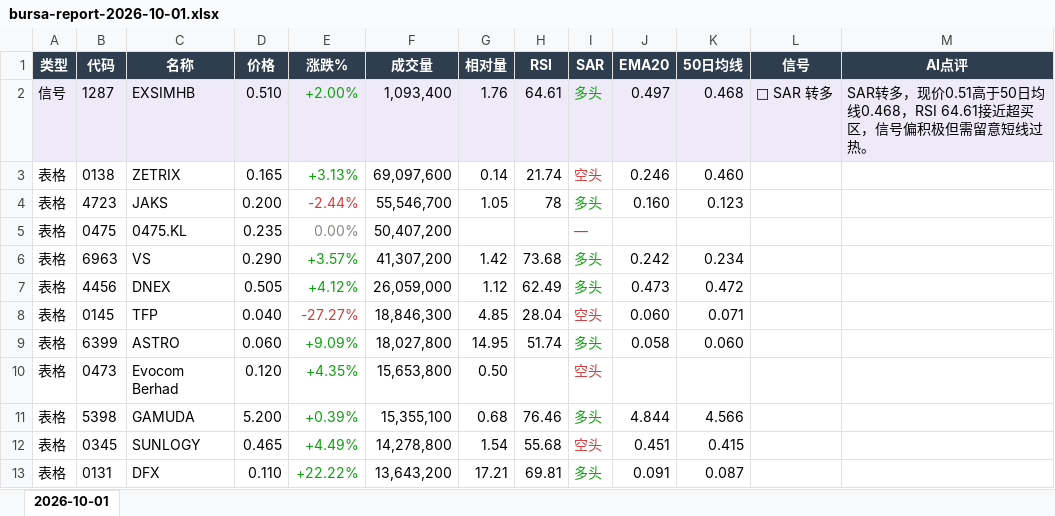
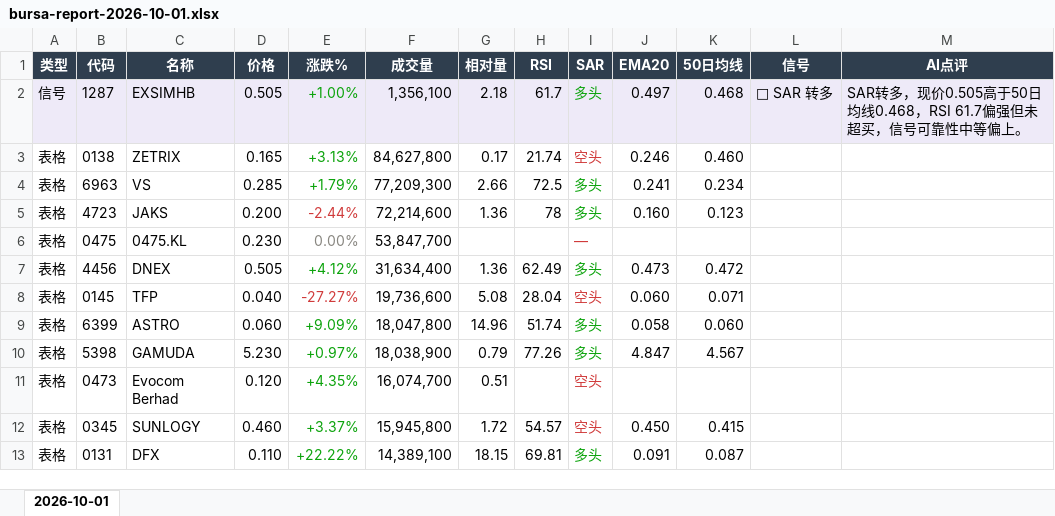
Before and after one commit to CJA231/Bursa-bot, an Excel workbook: docs/downloads/2026-10-01/bursa-report-2026-10-01.xlsx, sheet 2026-10-01, drawn as a sheet; only a part is shown; values as stored, in another font and other column widths than the file's, no borders; removed rows and columns are numbered as before the commit, all else as after; the diff covers the shown part only; the diff names each change by its address in the sheet, - before the commit and + after, or states it on an @@ line.

```diff
--- a/docs/downloads/2026-10-01/bursa-report-2026-10-01.xlsx (sheet 2026-10-01)
+++ b/docs/downloads/2026-10-01/bursa-report-2026-10-01.xlsx (sheet 2026-10-01)
-D2 (价格): 0.510
+D2 (价格): 0.505
-E2 (涨跌%): +2.00%
+E2 (涨跌%): +1.00%
-F2 (成交量): 1,093,400
+F2 (成交量): 1,356,100
-G2 (相对量): 1.76
+G2 (相对量): 2.18
-H2 (RSI): 64.61
+H2 (RSI): 61.7
-M2 (AI点评): …多，现价0.51高于50日均线0.468，RSI 64.61接近超买区，信号偏积极但需留意短线过热。
+M2 (AI点评): …多，现价0.505高于50日均线0.468，RSI 61.7偏强但未超买，信号可靠性中等偏上。
-F3 (成交量): 69,097,600
+F3 (成交量): 84,627,800
-G3 (相对量): 0.14
+G3 (相对量): 0.17
+row 4: 表格 | 6963 | VS | 0.285 | +1.79% | 77,209,300 | 2.66 | 72.5 | 多头 | 0.241 | 0.234
-F5 (成交量): 55,546,700
+F5 (成交量): 72,214,600
-G5 (相对量): 1.05
+G5 (相对量): 1.36
-D6 (价格): 0.235
+D6 (价格): 0.230
-F6 (成交量): 50,407,200
+F6 (成交量): 53,847,700
-row 6: 表格 | 6963 | VS | 0.290 | +3.57% | 41,307,200 | 1.42 | 73.68 | 多头 | 0.242 | 0.234
-F7 (成交量): 26,059,000
+F7 (成交量): 31,634,400
-G7 (相对量): 1.12
+G7 (相对量): 1.36
-F8 (成交量): 18,846,300
+F8 (成交量): 19,736,600
-G8 (相对量): 4.85
+G8 (相对量): 5.08
-F9 (成交量): 18,027,800
+F9 (成交量): 18,047,800
-G9 (相对量): 14.95
+G9 (相对量): 14.96
+row 10: 表格 | 5398 | GAMUDA | 5.230 | +0.97% | 18,038,900 | 0.79 | 77.26 | 多头 | 4.847 | 4.567
-F11 (成交量): 15,653,800
+F11 (成交量): 16,074,700
-G11 (相对量): 0.50
+G11 (相对量): 0.51
-row 11: 表格 | 5398 | GAMUDA | 5.200 | +0.39% | 15,355,100 | 0.68 | 76.46 | 多头 | 4.844 | 4.566
-D12 (价格): 0.465
+D12 (价格): 0.460
-E12 (涨跌%): +4.49%
+E12 (涨跌%): +3.37%
-F12 (成交量): 14,278,800
+F12 (成交量): 15,945,800
-G12 (相对量): 1.54
+G12 (相对量): 1.72
-H12 (RSI): 55.68
+H12 (RSI): 54.57
-J12 (EMA20): 0.451
+J12 (EMA20): 0.450
-F13 (成交量): 13,643,200
+F13 (成交量): 14,389,100
-G13 (相对量): 17.21
+G13 (相对量): 18.15
```
Also changed, not shown: 81 added rows, 51 removed rows, 105 edited cells and cell formats elsewhere in this sheet, docs/downloads/bursa-report-last7.xlsx, 47 other files.
